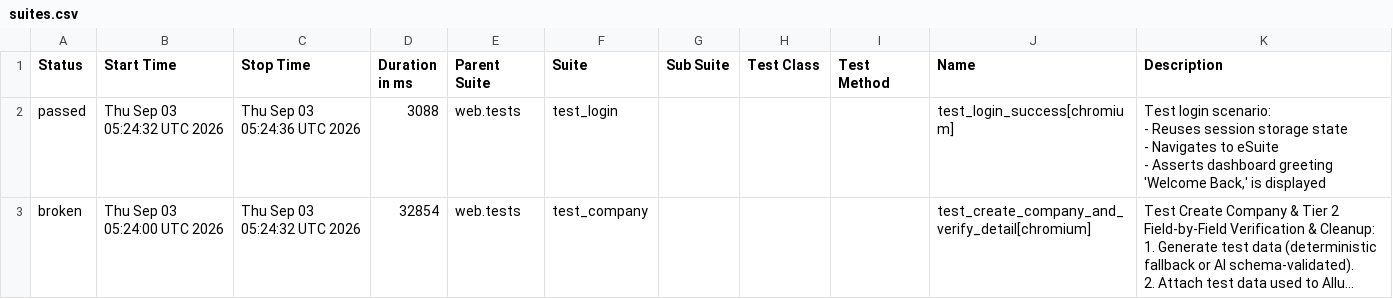
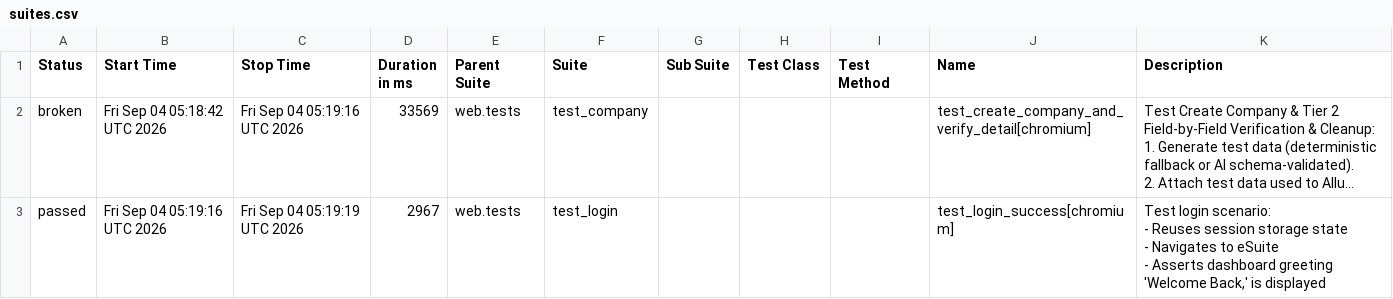
Before and after one commit to rizkyiff/Playwright-Python-With-AI, a CSV file: data/suites.csv, drawn as a sheet; long unchanged cells end in …; removed rows and columns are numbered as before the commit, all else as after; ↵ is a line break in a cell; the diff names each change by its address in the sheet, - before the commit and + after, or states it on an @@ line.

```diff
--- a/data/suites.csv
+++ b/data/suites.csv
-row 2: passed | Thu Sep 03 05:24:32 UTC 2026 | Thu Sep 03 05:24:36 UTC 2026 | 3088 | web.tests | test_login |  |  |  | test_login_success[chromium] | Test login scenario: ↵ - Reuses session storage state ↵ - Navigates to eSuite ↵ - Asserts dashboard greeting 'Welcome Back,' is displayed
-B2 (Start Time): Thu Sep 03 05:24:00 UTC 2026
+B2 (Start Time): Fri Sep 04 05:18:42 UTC 2026
-C2 (Stop Time): Thu Sep 03 05:24:32 UTC 2026
+C2 (Stop Time): Fri Sep 04 05:19:16 UTC 2026
-D2 (Duration in ms): 32854
+D2 (Duration in ms): 33569
+row 3: passed | Fri Sep 04 05:19:16 UTC 2026 | Fri Sep 04 05:19:19 UTC 2026 | 2967 | web.tests | test_login |  |  |  | test_login_success[chromium] | Test login scenario: ↵ - Reuses session storage state ↵ - Navigates to eSuite ↵ - Asserts dashboard greeting 'Welcome Back,' is displayed
```
Also changed, not shown: 23 other files.
